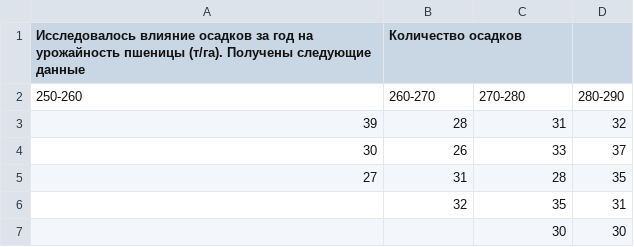
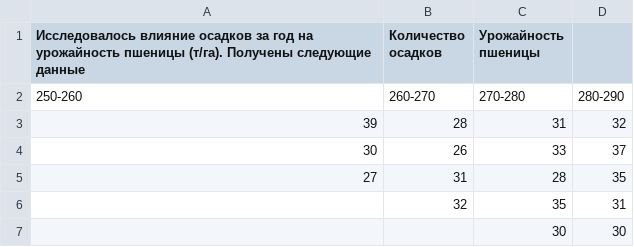
Before and after one commit to ArthurGolubev/statistic, a CSV file: CSV/variant_28.csv, drawn as a sheet.

```diff
--- a/CSV/variant_28.csv
+++ b/CSV/variant_28.csv
@@ -1,2 +1,2 @@
-"Исследовалось влияние осадков за год на урожайность пшеницы (т/га). Получены следующие данные","Количество осадков"
+"Исследовалось влияние осадков за год на урожайность пшеницы (т/га). Получены следующие данные","Количество осадков","Урожайность пшеницы"
 "250-260","260-270","270-280","280-290"
```
Also changed, not shown: CSV/gmurman_674.csv, CSV/variant_22.csv, 16 other files.
